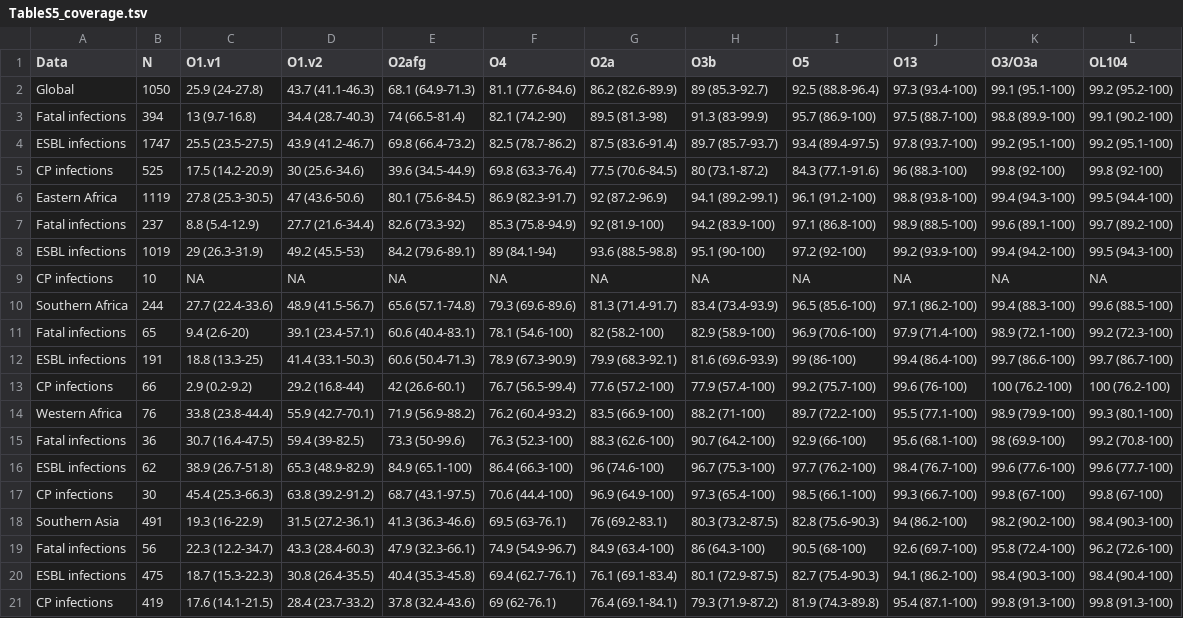
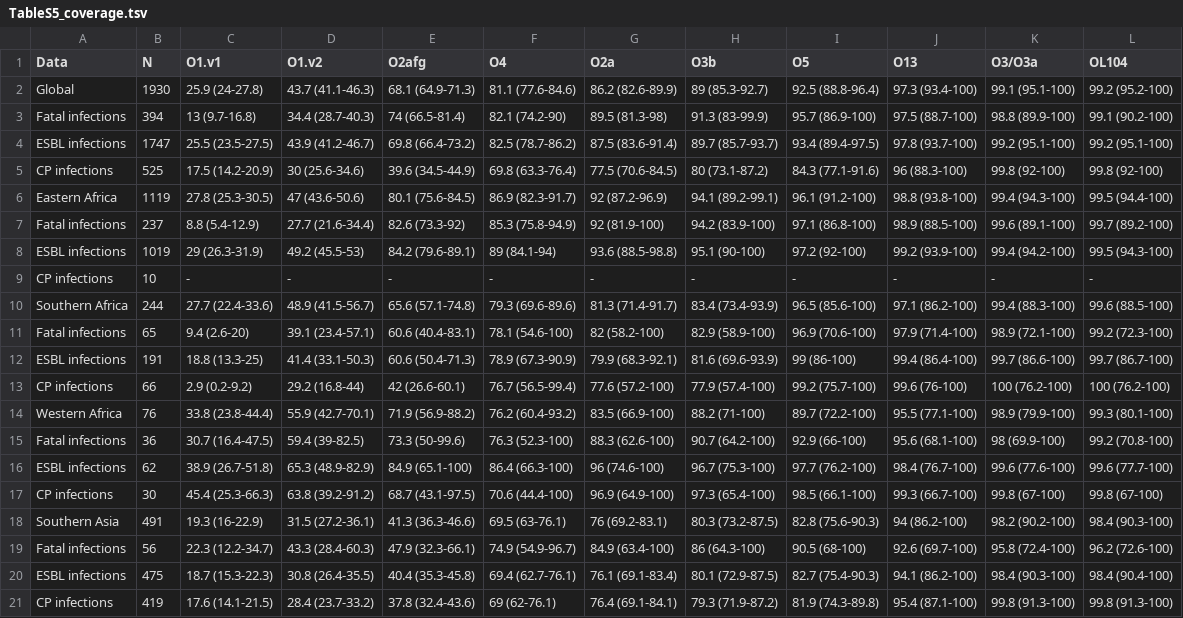
Before and after one commit to klebgenomics/KlebNNSsero, a TSV file: tables/TableS5_coverage.tsv, drawn as a sheet.

```diff
--- a/tables/TableS5_coverage.tsv
+++ b/tables/TableS5_coverage.tsv
@@ -1,3 +1,3 @@
 Data	N	O1.v1	O1.v2	O2afg	O4	O2a	O3b	O5	O13	O3/O3a	OL104
-Global	1050	25.9 (24-27.8)	43.7 (41.1-46.3)	68.1 (64.9-71.3)	81.1 (77.6-84.6)	86.2 (82.6-89.9)	89 (85.3-92.7)	92.5 (88.8-96.4)	97.3 (93.4-100)	99.1 (95.1-100)	99.2 (95.2-100)
+Global	1930	25.9 (24-27.8)	43.7 (41.1-46.3)	68.1 (64.9-71.3)	81.1 (77.6-84.6)	86.2 (82.6-89.9)	89 (85.3-92.7)	92.5 (88.8-96.4)	97.3 (93.4-100)	99.1 (95.1-100)	99.2 (95.2-100)
   Fatal infections	394	13 (9.7-16.8)	34.4 (28.7-40.3)	74 (66.5-81.4)	82.1 (74.2-90)	89.5 (81.3-98)	91.3 (83-99.9)	95.7 (86.9-100)	97.5 (88.7-100)	98.8 (89.9-100)	99.1 (90.2-100)
@@ -8,3 +8,3 @@ Eastern Africa	1119	27.8 (25.3-30.5)	47 (43.6-50.6)	80.1 (75.6-84.5)	86.9 (82.3-
   ESBL infections	1019	29 (26.3-31.9)	49.2 (45.5-53)	84.2 (79.6-89.1)	89 (84.1-94)	93.6 (88.5-98.8)	95.1 (90-100)	97.2 (92-100)	99.2 (93.9-100)	99.4 (94.2-100)	99.5 (94.3-100)
-  CP infections	10	NA	NA	NA	NA	NA	NA	NA	NA	NA	NA
+  CP infections	10	-	-	-	-	-	-	-	-	-	-
 Southern Africa	244	27.7 (22.4-33.6)	48.9 (41.5-56.7)	65.6 (57.1-74.8)	79.3 (69.6-89.6)	81.3 (71.4-91.7)	83.4 (73.4-93.9)	96.5 (85.6-100)	97.1 (86.2-100)	99.4 (88.3-100)	99.6 (88.5-100)
```
Also changed, not shown: tables/Table2_coverage.tsv, tables/TableS4_coverageSet2.tsv, 2 other files.
